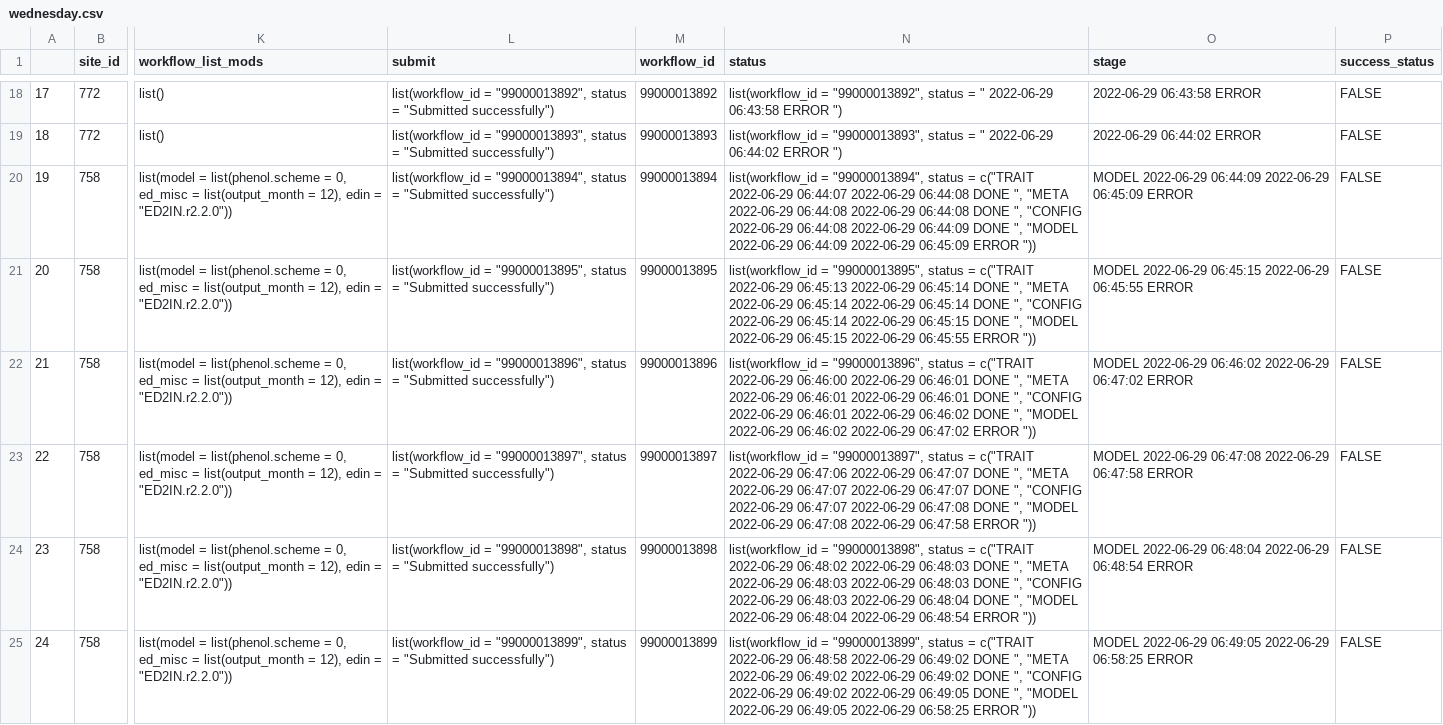
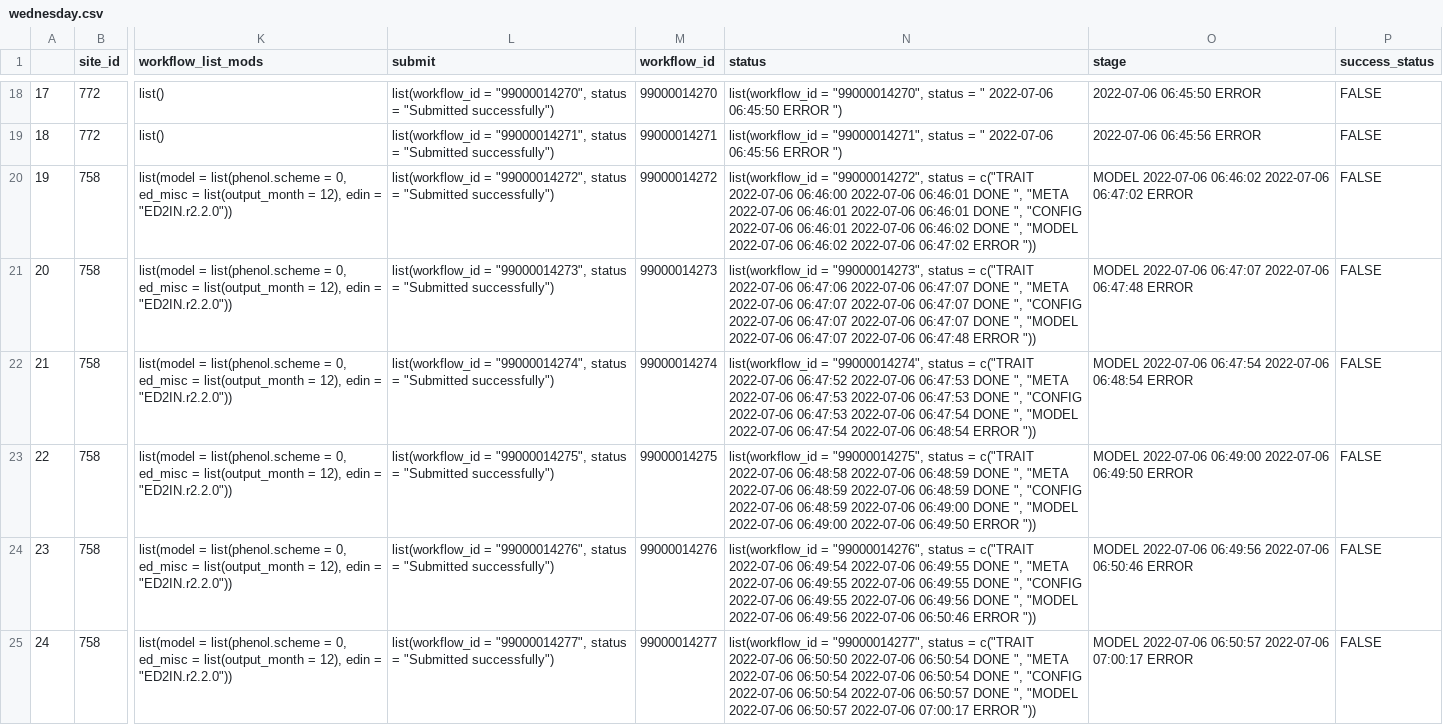
Before and after one commit to cryolune/pecan-status-board, a CSV file: data/wednesday.csv, drawn as a sheet; only a part is shown, gaps mark what is left out; the diff covers the shown part only; the diff names each change by its address in the sheet, - before the commit and + after, or states it on an @@ line.

```diff
--- a/data/wednesday.csv
+++ b/data/wednesday.csv
-L18 (submit): list(workflow_id = "99000013892", status =…
+L18 (submit): list(workflow_id = "99000014270", status =…
-M18 (workflow_id): 99000013892
+M18 (workflow_id): 99000014270
-N18 (status): list(workflow_id = "99000013892", status = " 2022-06-29 06:43:58 ERROR ")
+N18 (status): list(workflow_id = "99000014270", status = " 2022-07-06 06:45:50 ERROR ")
-O18 (stage): 2022-06-29 06:43:58 ERROR
+O18 (stage): 2022-07-06 06:45:50 ERROR
-L19 (submit): list(workflow_id = "99000013893", status =…
+L19 (submit): list(workflow_id = "99000014271", status =…
-M19 (workflow_id): 99000013893
+M19 (workflow_id): 99000014271
-N19 (status): list(workflow_id = "99000013893", status = " 2022-06-29 06:44:02 ERROR ")
+N19 (status): list(workflow_id = "99000014271", status = " 2022-07-06 06:45:56 ERROR ")
-O19 (stage): 2022-06-29 06:44:02 ERROR
+O19 (stage): 2022-07-06 06:45:56 ERROR
-L20 (submit): list(workflow_id = "99000013894", status =…
+L20 (submit): list(workflow_id = "99000014272", status =…
-M20 (workflow_id): 99000013894
+M20 (workflow_id): 99000014272
-N20 (status): list(workflow_id = "99000013894", status = c("TRAIT 2022-06-29 06:44:07 2022-06-29 06:44:08 DONE ", "META 2022-06-29 06:44:08 2022-06-29 06:44:08 DONE ", "CONFIG 2022-06-29 06:44:08 2022-06-29 06:44:09 DONE ", "MODEL 2022-06-29 06:44:09 2022-06-29 06:45:09 ERROR "))
+N20 (status): list(workflow_id = "99000014272", status = c("TRAIT 2022-07-06 06:46:00 2022-07-06 06:46:01 DONE ", "META 2022-07-06 06:46:01 2022-07-06 06:46:01 DONE ", "CONFIG 2022-07-06 06:46:01 2022-07-06 06:46:02 DONE ", "MODEL 2022-07-06 06:46:02 2022-07-06 06:47:02 ERROR "))
-O20 (stage): MODEL 2022-06-29 06:44:09 2022-06-29 06:45:09 ERROR
+O20 (stage): MODEL 2022-07-06 06:46:02 2022-07-06 06:47:02 ERROR
-L21 (submit): list(workflow_id = "99000013895", status =…
+L21 (submit): list(workflow_id = "99000014273", status =…
-M21 (workflow_id): 99000013895
+M21 (workflow_id): 99000014273
-N21 (status): list(workflow_id = "99000013895", status = c("TRAIT 2022-06-29 06:45:13 2022-06-29 06:45:14 DONE ", "META 2022-06-29 06:45:14 2022-06-29 06:45:14 DONE ", "CONFIG 2022-06-29 06:45:14 2022-06-29 06:45:15 DONE ", "MODEL 2022-06-29 06:45:15 2022-06-29 06:45:55 ERROR "))
+N21 (status): list(workflow_id = "99000014273", status = c("TRAIT 2022-07-06 06:47:06 2022-07-06 06:47:07 DONE ", "META 2022-07-06 06:47:07 2022-07-06 06:47:07 DONE ", "CONFIG 2022-07-06 06:47:07 2022-07-06 06:47:07 DONE ", "MODEL 2022-07-06 06:47:07 2022-07-06 06:47:48 ERROR "))
-O21 (stage): MODEL 2022-06-29 06:45:15 2022-06-29 06:45:55 ERROR
+O21 (stage): MODEL 2022-07-06 06:47:07 2022-07-06 06:47:48 ERROR
-L22 (submit): list(workflow_id = "99000013896", status =…
+L22 (submit): list(workflow_id = "99000014274", status =…
-M22 (workflow_id): 99000013896
+M22 (workflow_id): 99000014274
-N22 (status): list(workflow_id = "99000013896", status = c("TRAIT 2022-06-29 06:46:00 2022-06-29 06:46:01 DONE ", "META 2022-06-29 06:46:01 2022-06-29 06:46:01 DONE ", "CONFIG 2022-06-29 06:46:01 2022-06-29 06:46:02 DONE ", "MODEL 2022-06-29 06:46:02 2022-06-29 06:47:02 ERROR "))
+N22 (status): list(workflow_id = "99000014274", status = c("TRAIT 2022-07-06 06:47:52 2022-07-06 06:47:53 DONE ", "META 2022-07-06 06:47:53 2022-07-06 06:47:53 DONE ", "CONFIG 2022-07-06 06:47:53 2022-07-06 06:47:54 DONE ", "MODEL 2022-07-06 06:47:54 2022-07-06 06:48:54 ERROR "))
-O22 (stage): MODEL 2022-06-29 06:46:02 2022-06-29 06:47:02 ERROR
+O22 (stage): MODEL 2022-07-06 06:47:54 2022-07-06 06:48:54 ERROR
-L23 (submit): list(workflow_id = "99000013897", status =…
+L23 (submit): list(workflow_id = "99000014275", status =…
-M23 (workflow_id): 99000013897
+M23 (workflow_id): 99000014275
-N23 (status): list(workflow_id = "99000013897", status = c("TRAIT 2022-06-29 06:47:06 2022-06-29 06:47:07 DONE ", "META 2022-06-29 06:47:07 2022-06-29 06:47:07 DONE ", "CONFIG 2022-06-29 06:47:07 2022-06-29 06:47:08 DONE ", "MODEL 2022-06-29 06:47:08 2022-06-29 06:47:58 ERROR "))
+N23 (status): list(workflow_id = "99000014275", status = c("TRAIT 2022-07-06 06:48:58 2022-07-06 06:48:59 DONE ", "META 2022-07-06 06:48:59 2022-07-06 06:48:59 DONE ", "CONFIG 2022-07-06 06:48:59 2022-07-06 06:49:00 DONE ", "MODEL 2022-07-06 06:49:00 2022-07-06 06:49:50 ERROR "))
-O23 (stage): MODEL 2022-06-29 06:47:08 2022-06-29 06:47:58 ERROR
+O23 (stage): MODEL 2022-07-06 06:49:00 2022-07-06 06:49:50 ERROR
-L24 (submit): list(workflow_id = "99000013898", status =…
+L24 (submit): list(workflow_id = "99000014276", status =…
-M24 (workflow_id): 99000013898
+M24 (workflow_id): 99000014276
-N24 (status): list(workflow_id = "99000013898", status = c("TRAIT 2022-06-29 06:48:02 2022-06-29 06:48:03 DONE ", "META 2022-06-29 06:48:03 2022-06-29 06:48:03 DONE ", "CONFIG 2022-06-29 06:48:03 2022-06-29 06:48:04 DONE ", "MODEL 2022-06-29 06:48:04 2022-06-29 06:48:54 ERROR "))
+N24 (status): list(workflow_id = "99000014276", status = c("TRAIT 2022-07-06 06:49:54 2022-07-06 06:49:55 DONE ", "META 2022-07-06 06:49:55 2022-07-06 06:49:55 DONE ", "CONFIG 2022-07-06 06:49:55 2022-07-06 06:49:56 DONE ", "MODEL 2022-07-06 06:49:56 2022-07-06 06:50:46 ERROR "))
-O24 (stage): MODEL 2022-06-29 06:48:04 2022-06-29 06:48:54 ERROR
+O24 (stage): MODEL 2022-07-06 06:49:56 2022-07-06 06:50:46 ERROR
-L25 (submit): list(workflow_id = "99000013899", status =…
+L25 (submit): list(workflow_id = "99000014277", status =…
-M25 (workflow_id): 99000013899
+M25 (workflow_id): 99000014277
-N25 (status): list(workflow_id = "99000013899", status = c("TRAIT 2022-06-29 06:48:58 2022-06-29 06:49:02 DONE ", "META 2022-06-29 06:49:02 2022-06-29 06:49:02 DONE ", "CONFIG 2022-06-29 06:49:02 2022-06-29 06:49:05 DONE ", "MODEL 2022-06-29 06:49:05 2022-06-29 06:58:25 ERROR "))
+N25 (status): list(workflow_id = "99000014277", status = c("TRAIT 2022-07-06 06:50:50 2022-07-06 06:50:54 DONE ", "META 2022-07-06 06:50:54 2022-07-06 06:50:54 DONE ", "CONFIG 2022-07-06 06:50:54 2022-07-06 06:50:57 DONE ", "MODEL 2022-07-06 06:50:57 2022-07-06 07:00:17 ERROR "))
-O25 (stage): MODEL 2022-06-29 06:49:05 2022-06-29 06:58:25 ERROR
+O25 (stage): MODEL 2022-07-06 06:50:57 2022-07-06 07:00:17 ERROR
```
Also changed, not shown: 76 edited cells elsewhere in this file.
